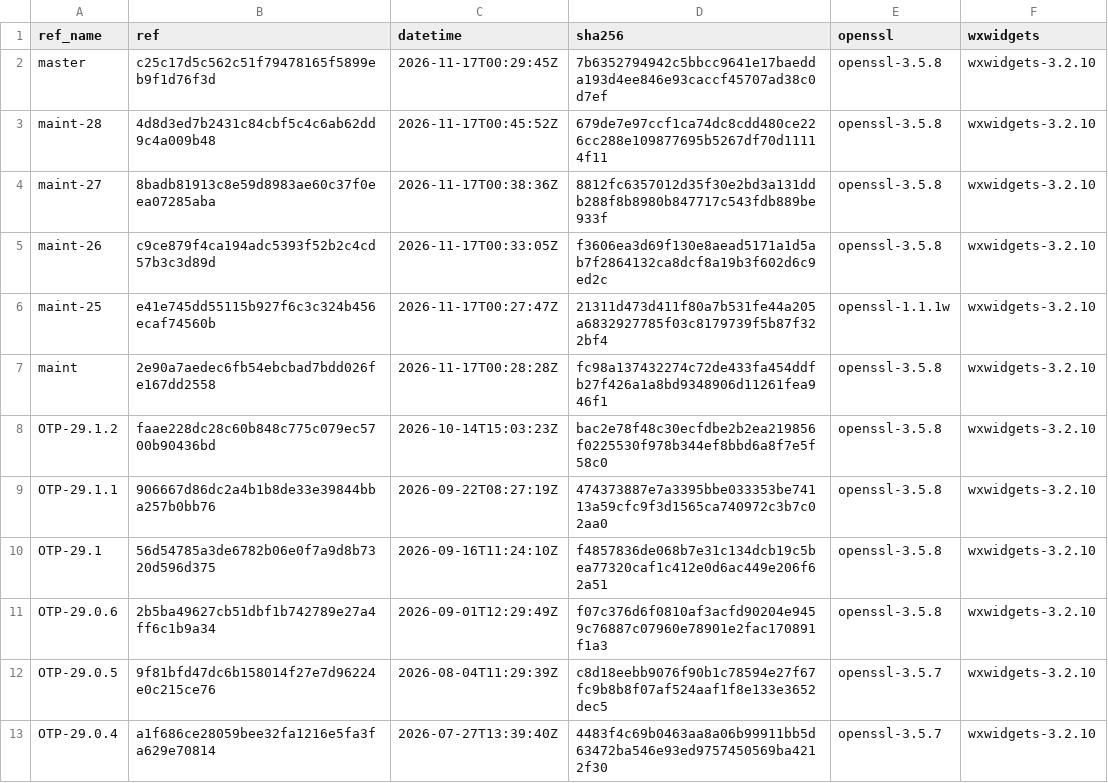
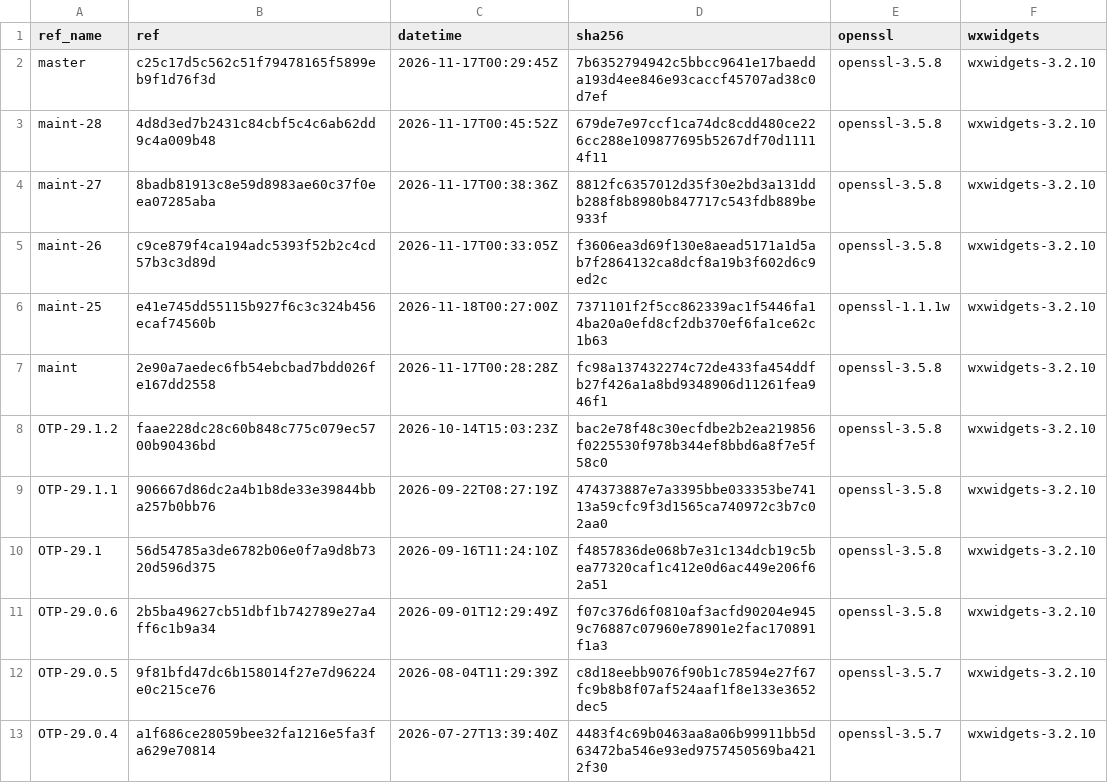
Before and after one commit to erlef/otp_builds, a CSV file: builds/x86_64-apple-darwin.csv, drawn as a sheet; only a part is shown.

```diff
--- a/builds/x86_64-apple-darwin.csv
+++ b/builds/x86_64-apple-darwin.csv
@@ -5,3 +5,3 @@ maint-27,8badb81913c8e59d8983ae60c37f0eea07285aba,2026-11-17T00:38:36Z,8812fc635
 maint-26,c9ce879f4ca194adc5393f52b2c4cd57b3c3d89d,2026-11-17T00:33:05Z,f3606ea3d69f130e8aead5171a1d5ab7f2864132ca8dcf8a19b3f602d6c9ed2c,openssl-3.5.8,wxwidgets-3.2.10
-maint-25,e41e745dd55115b927f6c3c324b456ecaf74560b,2026-11-17T00:27:47Z,21311d473d411f80a7b531fe44a205a6832927785f03c8179739f5b87f322bf4,openssl-1.1.1w,wxwidgets-3.2.10
+maint-25,e41e745dd55115b927f6c3c324b456ecaf74560b,2026-11-18T00:27:00Z,7371101f2f5cc862339ac1f5446fa14ba20a0efd8cf2db370ef6fa1ce62c1b63,openssl-1.1.1w,wxwidgets-3.2.10
 maint,2e90a7aedec6fb54ebcbad7bdd026fe167dd2558,2026-11-17T00:28:28Z,fc98a137432274c72de433fa454ddfb27f426a1a8bd9348906d11261fea946f1,openssl-3.5.8,wxwidgets-3.2.10
```
